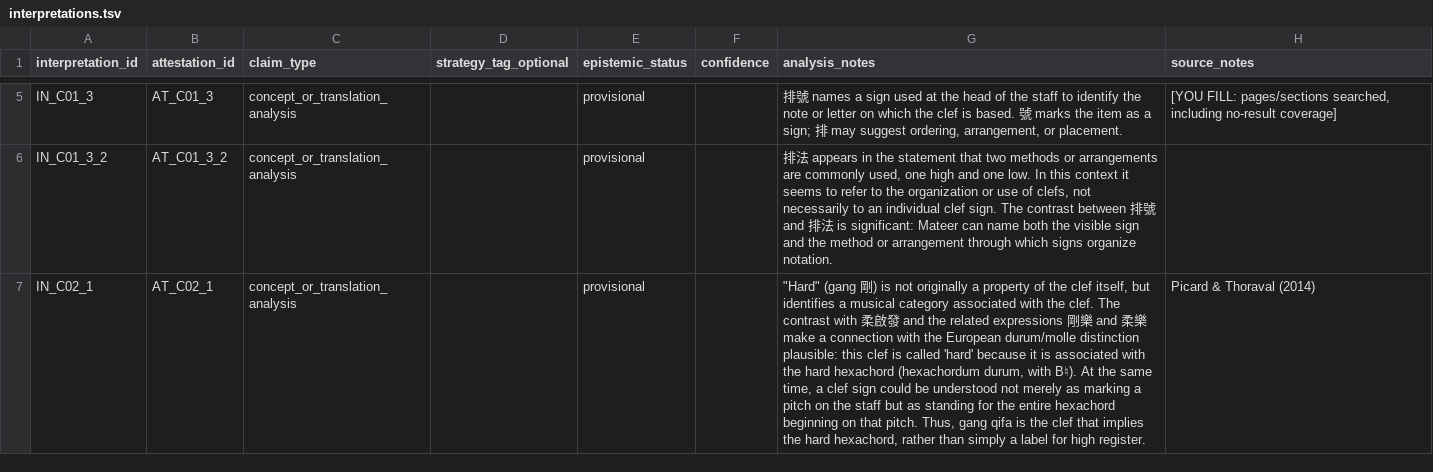
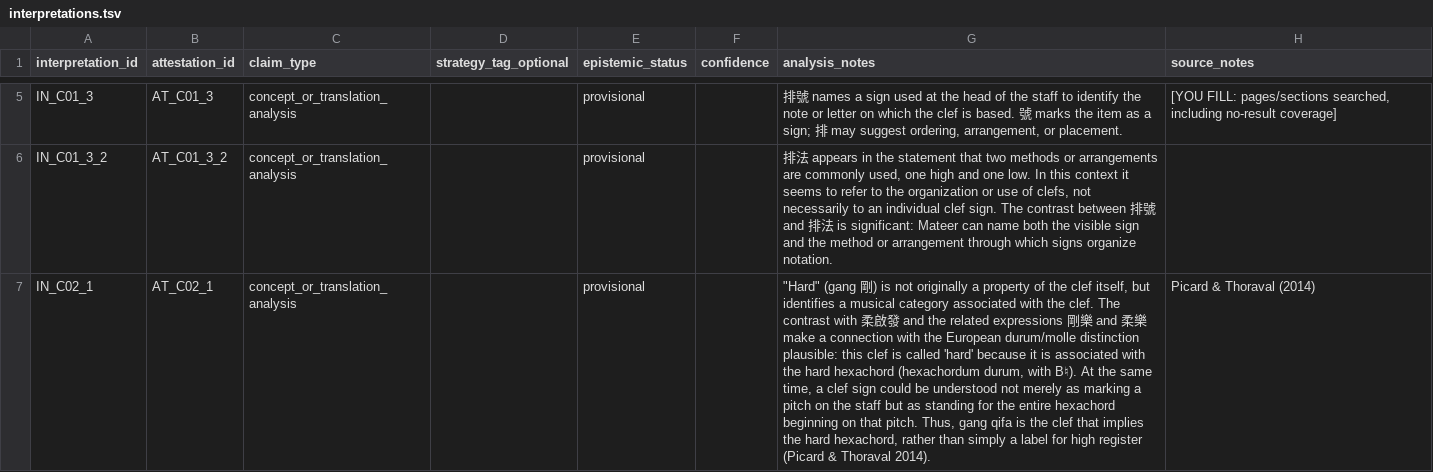
Before and after one commit to luigimiotto/transmute-pilot, a TSV file: data/interpretations.tsv, drawn as a sheet; only a part is shown, gaps mark what is left out; the diff covers the shown part only; the diff names each change by its address in the sheet, - before the commit and + after, or states it on an @@ line.

Commit message:
Update interpretations.tsv
updated interpretations 24/11/2026

```diff
--- a/data/interpretations.tsv
+++ b/data/interpretations.tsv
-G7 (analysis_notes): …for high register.
+G7 (analysis_notes): …for high register (Picard & Thoraval 2014).
```
Also changed, not shown: 2 edited cells elsewhere in this file.
